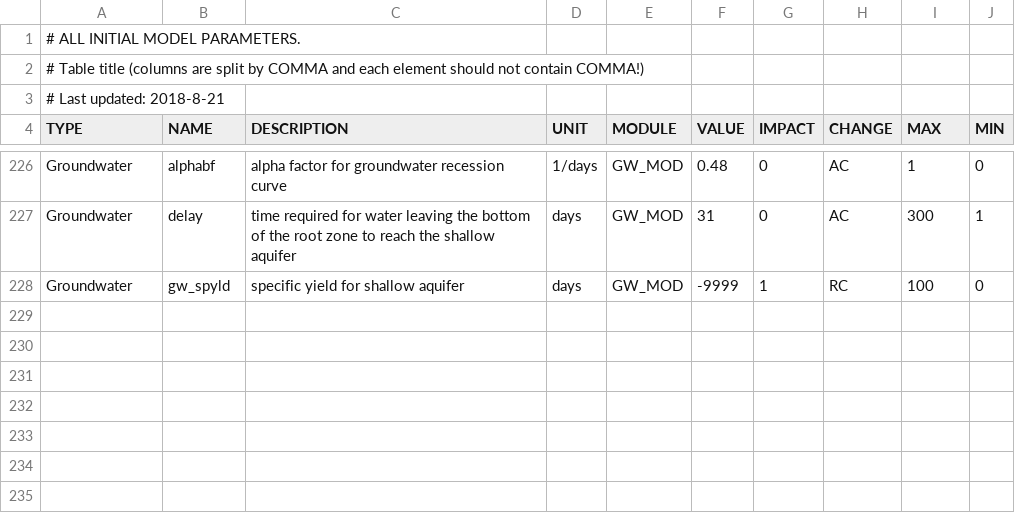
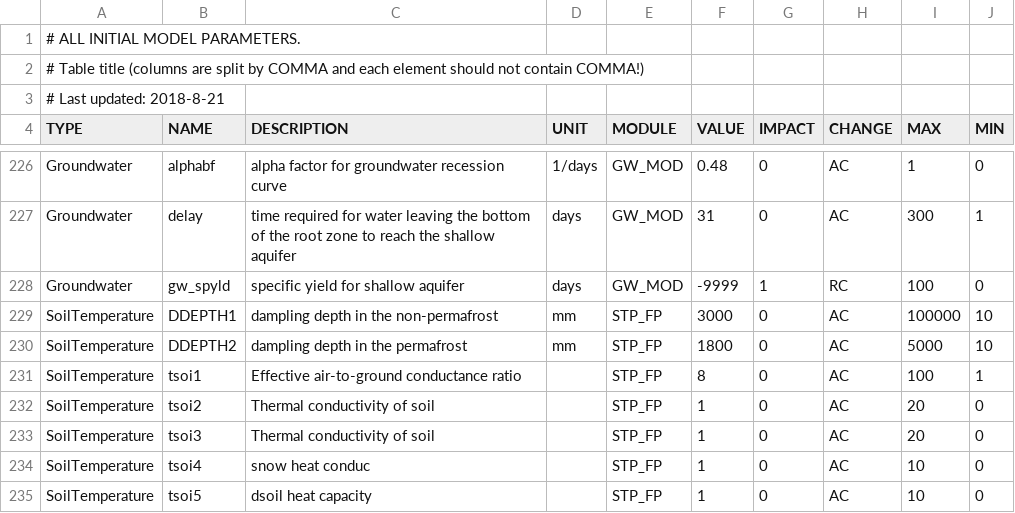
Before and after one commit to imnobody0313/SEIMS_C, a CSV file: seims/preprocess/database/model_param_ini.csv, drawn as a sheet; only a part is shown, gaps mark what is left out; the diff names each change by its address in the sheet, - before the commit and + after, or states it on an @@ line.

```diff
--- a/seims/preprocess/database/model_param_ini.csv
+++ b/seims/preprocess/database/model_param_ini.csv
+row 229: SoilTemperature | DDEPTH1 | dampling depth in the non-permafrost | mm | STP_FP | 3000 | 0 | AC | 100000 | 10
+row 230: SoilTemperature | DDEPTH2 | dampling depth in the permafrost | mm | STP_FP | 1800 | 0 | AC | 5000 | 10
+row 231: SoilTemperature | tsoi1 | Effective air-to-ground conductance ratio |  | STP_FP | 8 | 0 | AC | 100 | 1
+row 232: SoilTemperature | tsoi2 | Thermal conductivity of soil |  | STP_FP | 1 | 0 | AC | 20 | 0
+row 233: SoilTemperature | tsoi3 | Thermal conductivity of soil |  | STP_FP | 1 | 0 | AC | 20 | 0
+row 234: SoilTemperature | tsoi4 | snow heat conduc |  | STP_FP | 1 | 0 | AC | 10 | 0
+row 235: SoilTemperature | tsoi5 | dsoil heat capacity |  | STP_FP | 1 | 0 | AC | 10 | 0
```
Also changed, not shown: seims/preprocess/database/AvailableOutputs.csv, 42 other files.
